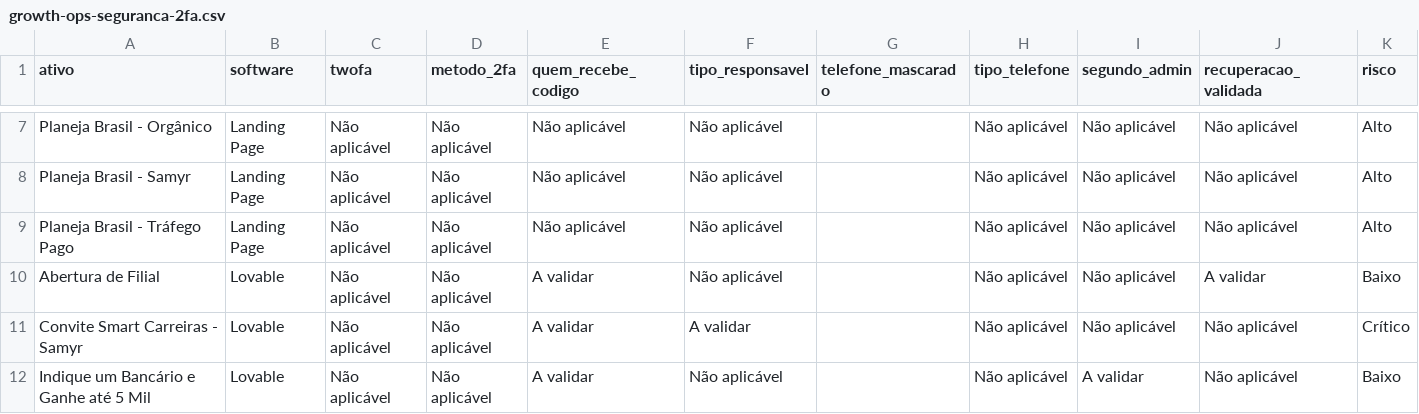
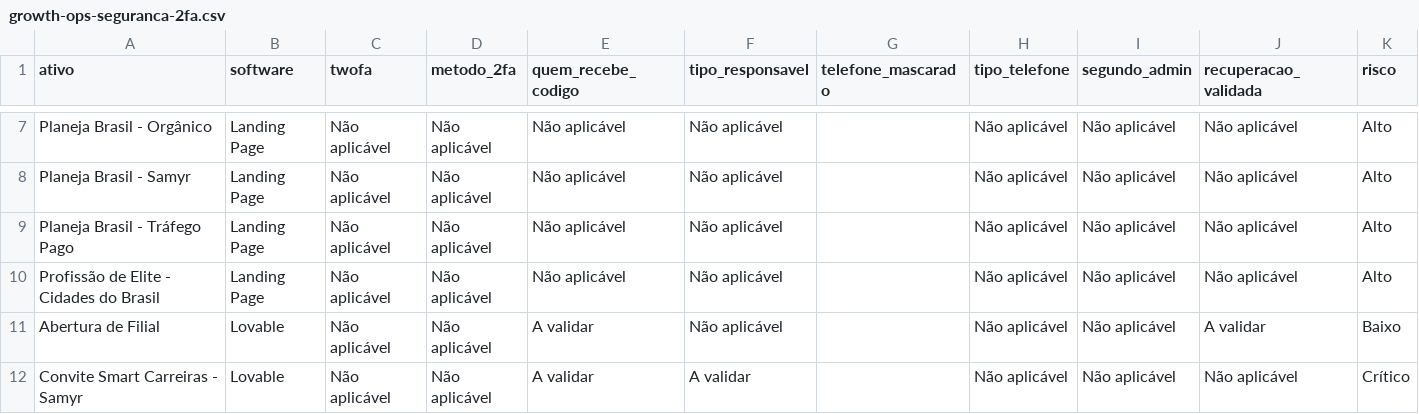
Before and after one commit to gestaobankrio-code/growth-ops-investsmart, a CSV file: exports/growth-ops-seguranca-2fa.csv, drawn as a sheet; only a part is shown, gaps mark what is left out; the shorter side is filled out with more unchanged rows.

```diff
--- a/exports/growth-ops-seguranca-2fa.csv
+++ b/exports/growth-ops-seguranca-2fa.csv
@@ -9,2 +9,3 @@
 "Planeja Brasil - Tráfego Pago";"Landing Page";"Não aplicável";"Não aplicável";"Não aplicável";"Não aplicável";"";"Não aplicável";"Não aplicável";"Não aplicável";"Alto"
+"Profissão de Elite - Cidades do Brasil";"Landing Page";"Não aplicável";"Não aplicável";"Não aplicável";"Não aplicável";"";"Não aplicável";"Não aplicável";"Não aplicável";"Alto"
 "Abertura de Filial";"Lovable";"Não aplicável";"Não aplicável";"A validar";"Não aplicável";"";"Não aplicável";"Não aplicável";"A validar";"Baixo"
```
Also changed, not shown: exports/growth-ops-inventario.csv, exports/growth-ops-pendencias.csv, 8 other files.
